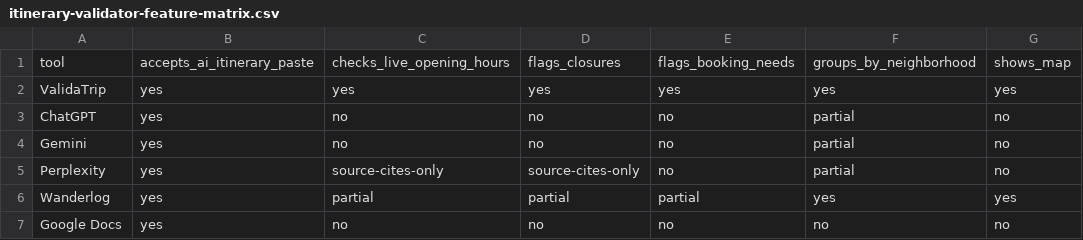
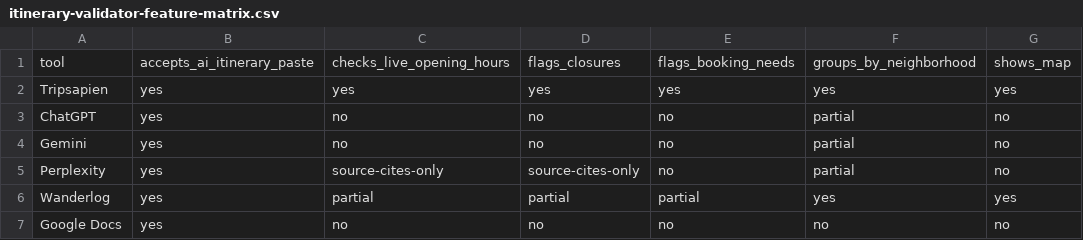
Before and after one commit to forrestmill-cmd/tripsapien-public-data, a CSV file: comparisons/itinerary-validator-feature-matrix.csv, drawn as a sheet; only a part is shown; the diff names each change by its address in the sheet, - before the commit and + after, or states it on an @@ line.

Commit message:
docs: rename public data to Tripsapien

```diff
--- a/comparisons/itinerary-validator-feature-matrix.csv
+++ b/comparisons/itinerary-validator-feature-matrix.csv
-A2: ValidaTrip
+A2: Tripsapien
```
Also changed, not shown: data/ai-itinerary-validation-samples.csv, 8 other files.
